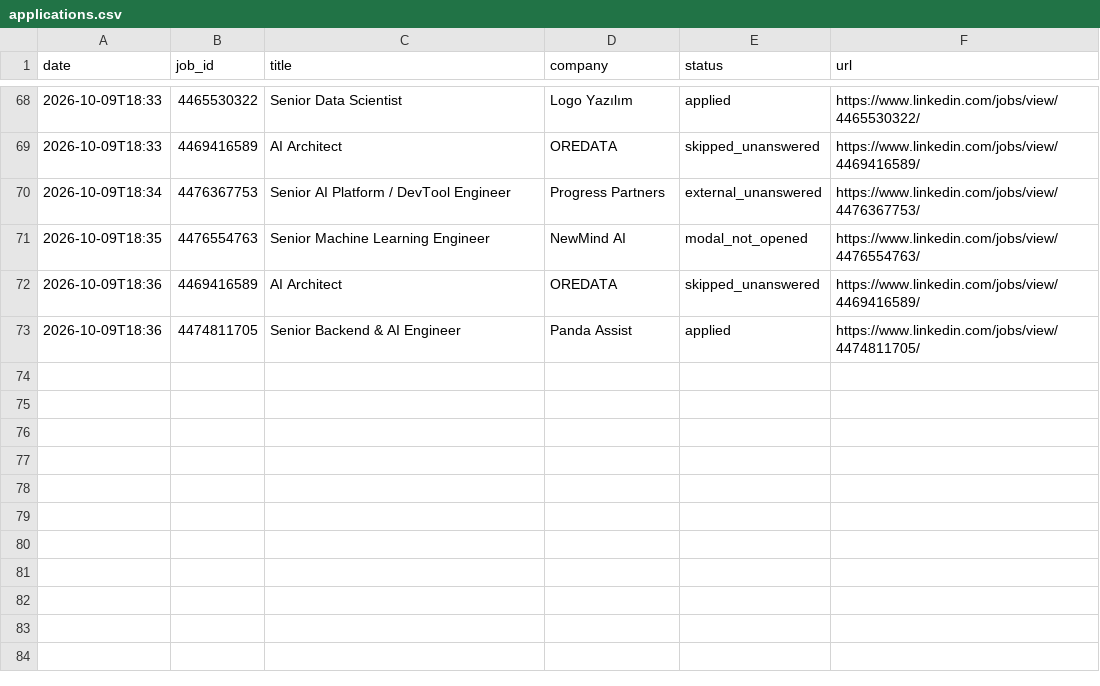
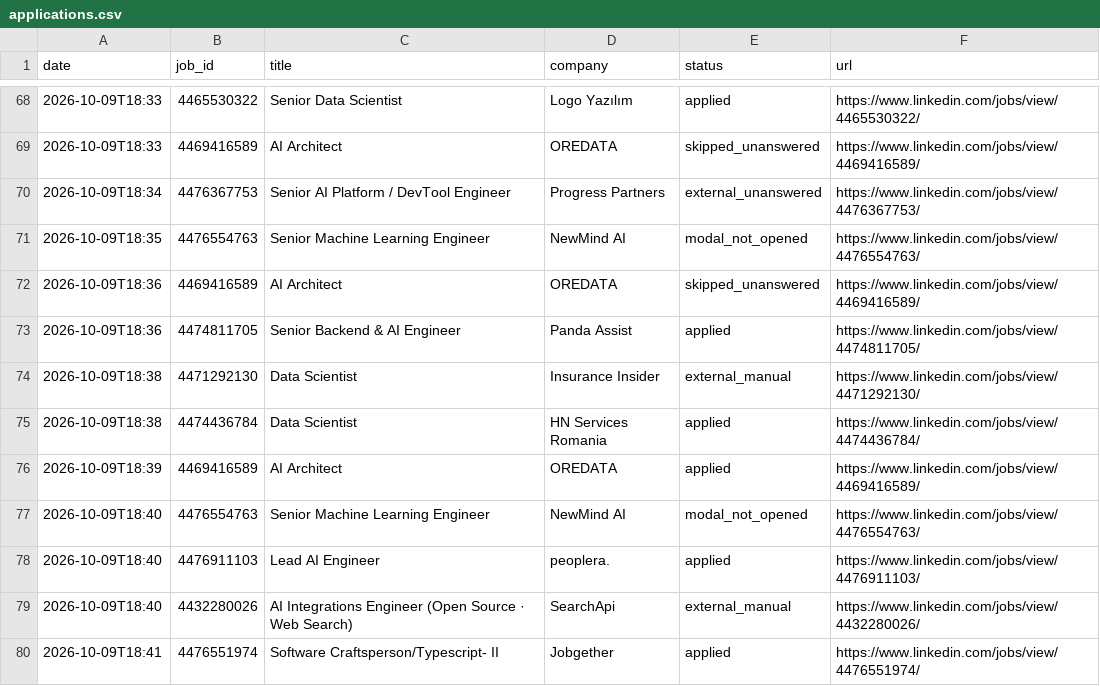
Before and after one commit to frizbee/job-apply-assistant, a CSV file: data/applications.csv, drawn as a sheet; only a part is shown, gaps mark what is left out; the diff names each change by its address in the sheet, - before the commit and + after, or states it on an @@ line.

```diff
--- a/data/applications.csv
+++ b/data/applications.csv
+row 74: 2026-10-09T18:38 | 4471292130 | Data Scientist | Insurance Insider | external_manual | https://www.linkedin.com/jobs/view/4471292130/
+row 75: 2026-10-09T18:38 | 4474436784 | Data Scientist | HN Services Romania | applied | https://www.linkedin.com/jobs/view/4474436784/
+row 76: 2026-10-09T18:39 | 4469416589 | AI Architect | OREDATA | applied | https://www.linkedin.com/jobs/view/4469416589/
+row 77: 2026-10-09T18:40 | 4476554763 | Senior Machine Learning Engineer | NewMind AI | modal_not_opened | https://www.linkedin.com/jobs/view/4476554763/
+row 78: 2026-10-09T18:40 | 4476911103 | Lead AI Engineer | peoplera. | applied | https://www.linkedin.com/jobs/view/4476911103/
+row 79: 2026-10-09T18:40 | 4432280026 | AI Integrations Engineer (Open Source · Web Search) | SearchApi | external_manual | https://www.linkedin.com/jobs/view/4432280026/
+row 80: 2026-10-09T18:41 | 4476551974 | Software Craftsperson/Typescript- II | Jobgether | applied | https://www.linkedin.com/jobs/view/4476551974/
```
Also changed, not shown: data/manual_apply.csv, 1 other file.
